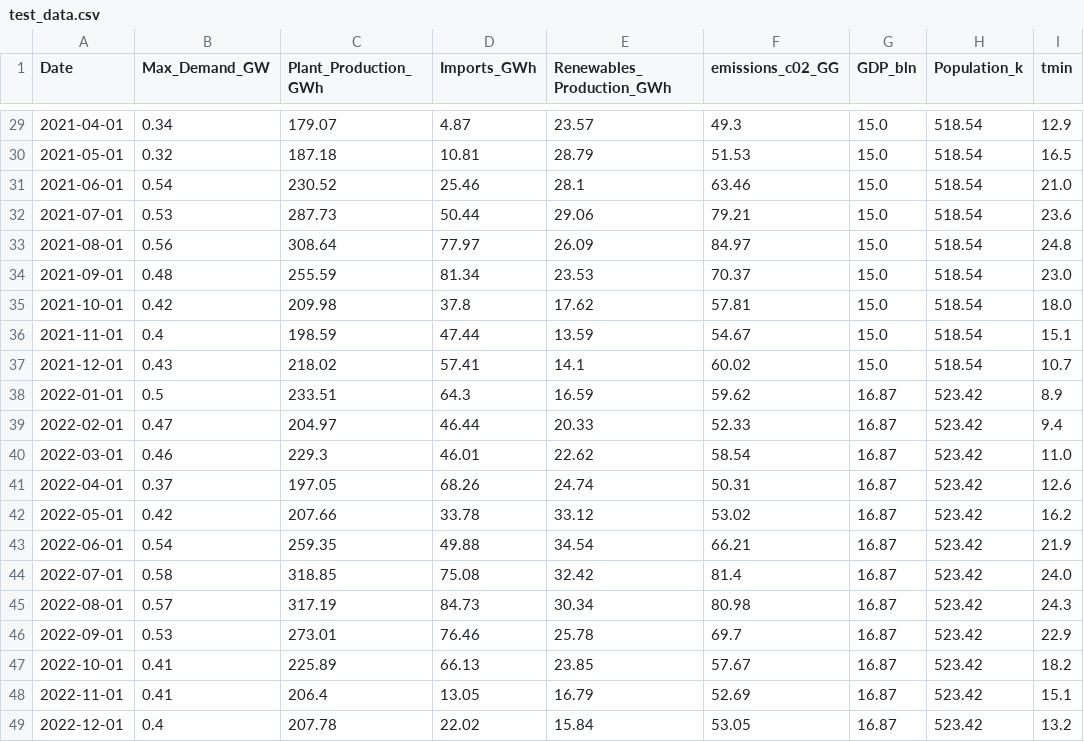
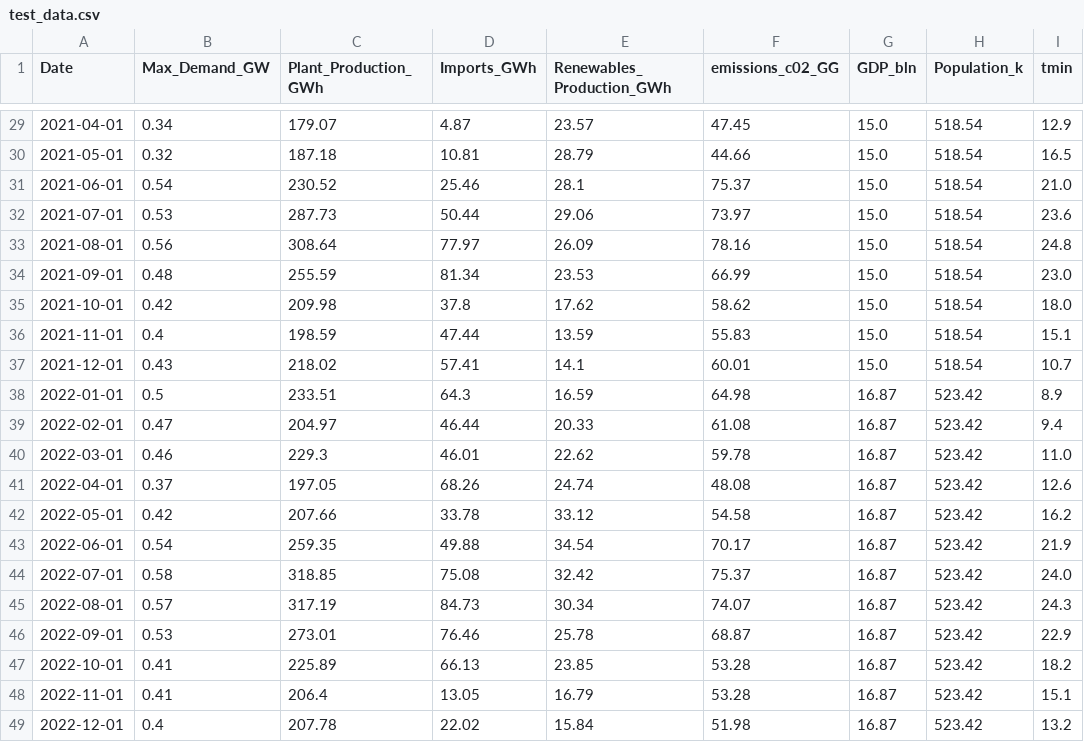
Before and after one commit to ATECO-malta/applied_ml_assignment, a CSV file: data/test_data.csv, drawn as a sheet; only a part is shown, gaps mark what is left out; the diff covers the shown part only; the diff names each change by its address in the sheet, - before the commit and + after, or states it on an @@ line.

```diff
--- a/data/test_data.csv
+++ b/data/test_data.csv
-F29 (emissions_c02_GG): 49.3
+F29 (emissions_c02_GG): 47.45
-F30 (emissions_c02_GG): 51.53
+F30 (emissions_c02_GG): 44.66
-F31 (emissions_c02_GG): 63.46
+F31 (emissions_c02_GG): 75.37
-F32 (emissions_c02_GG): 79.21
+F32 (emissions_c02_GG): 73.97
-F33 (emissions_c02_GG): 84.97
+F33 (emissions_c02_GG): 78.16
-F34 (emissions_c02_GG): 70.37
+F34 (emissions_c02_GG): 66.99
-F35 (emissions_c02_GG): 57.81
+F35 (emissions_c02_GG): 58.62
-F36 (emissions_c02_GG): 54.67
+F36 (emissions_c02_GG): 55.83
-F37 (emissions_c02_GG): 60.02
+F37 (emissions_c02_GG): 60.01
-F38 (emissions_c02_GG): 59.62
+F38 (emissions_c02_GG): 64.98
-F39 (emissions_c02_GG): 52.33
+F39 (emissions_c02_GG): 61.08
-F40 (emissions_c02_GG): 58.54
+F40 (emissions_c02_GG): 59.78
-F41 (emissions_c02_GG): 50.31
+F41 (emissions_c02_GG): 48.08
-F42 (emissions_c02_GG): 53.02
+F42 (emissions_c02_GG): 54.58
-F43 (emissions_c02_GG): 66.21
+F43 (emissions_c02_GG): 70.17
-F44 (emissions_c02_GG): 81.4
+F44 (emissions_c02_GG): 75.37
-F45 (emissions_c02_GG): 80.98
+F45 (emissions_c02_GG): 74.07
-F46 (emissions_c02_GG): 69.7
+F46 (emissions_c02_GG): 68.87
-F47 (emissions_c02_GG): 57.67
+F47 (emissions_c02_GG): 53.28
-F48 (emissions_c02_GG): 52.69
+F48 (emissions_c02_GG): 53.28
-F49 (emissions_c02_GG): 53.05
+F49 (emissions_c02_GG): 51.98
```
Also changed, not shown: 27 edited cells elsewhere in this file, data/train_data.csv, 3 other files.
